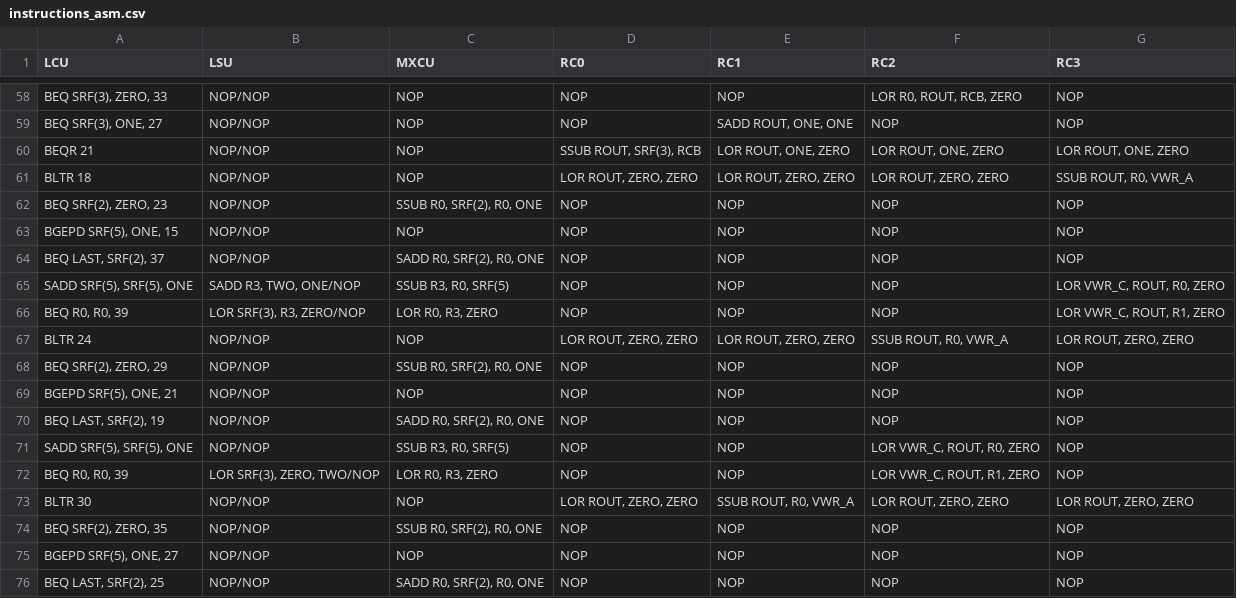
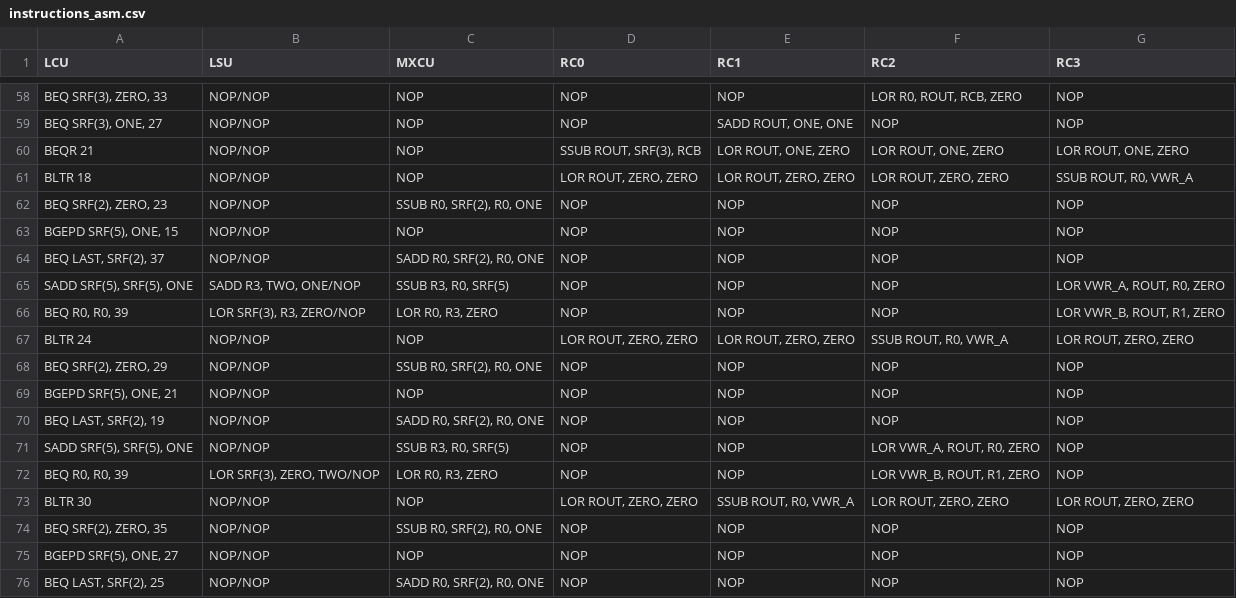
Before and after one commit to mbelda/ESL-CGRA-simulator, a CSV file: kernels/mf_q64_erosion/instructions_asm.csv, drawn as a sheet; only a part is shown, gaps mark what is left out; the diff covers the shown part only.

```diff
--- a/kernels/mf_q64_erosion/instructions_asm.csv
+++ b/kernels/mf_q64_erosion/instructions_asm.csv
@@ -64,4 +64,4 @@ BLTR 18,NOP/NOP,NOP,"LOR ROUT, ZERO, ZERO","LOR ROUT, ZERO, ZERO","LOR ROUT, ZER
 "BEQ LAST, SRF(2), 37",NOP/NOP,"SADD R0, SRF(2), R0, ONE",NOP,NOP,NOP,NOP
-"SADD SRF(5), SRF(5), ONE","SADD R3, TWO, ONE/NOP","SSUB R3, R0, SRF(5)",NOP,NOP,NOP,"LOR VWR_C, ROUT, R0, ZERO"
-"BEQ R0, R0, 39","LOR SRF(3), R3, ZERO/NOP","LOR R0, R3, ZERO",NOP,NOP,NOP,"LOR VWR_C, ROUT, R1, ZERO"
+"SADD SRF(5), SRF(5), ONE","SADD R3, TWO, ONE/NOP","SSUB R3, R0, SRF(5)",NOP,NOP,NOP,"LOR VWR_A, ROUT, R0, ZERO"
+"BEQ R0, R0, 39","LOR SRF(3), R3, ZERO/NOP","LOR R0, R3, ZERO",NOP,NOP,NOP,"LOR VWR_B, ROUT, R1, ZERO"
 BLTR 24,NOP/NOP,NOP,"LOR ROUT, ZERO, ZERO","LOR ROUT, ZERO, ZERO","SSUB ROUT, R0, VWR_A","LOR ROUT, ZERO, ZERO"
@@ -70,4 +70,4 @@ BLTR 24,NOP/NOP,NOP,"LOR ROUT, ZERO, ZERO","LOR ROUT, ZERO, ZERO","SSUB ROUT, R0
 "BEQ LAST, SRF(2), 19",NOP/NOP,"SADD R0, SRF(2), R0, ONE",NOP,NOP,NOP,NOP
-"SADD SRF(5), SRF(5), ONE",NOP/NOP,"SSUB R3, R0, SRF(5)",NOP,NOP,"LOR VWR_C, ROUT, R0, ZERO",NOP
-"BEQ R0, R0, 39","LOR SRF(3), ZERO, TWO/NOP","LOR R0, R3, ZERO",NOP,NOP,"LOR VWR_C, ROUT, R1, ZERO",NOP
+"SADD SRF(5), SRF(5), ONE",NOP/NOP,"SSUB R3, R0, SRF(5)",NOP,NOP,"LOR VWR_A, ROUT, R0, ZERO",NOP
+"BEQ R0, R0, 39","LOR SRF(3), ZERO, TWO/NOP","LOR R0, R3, ZERO",NOP,NOP,"LOR VWR_B, ROUT, R1, ZERO",NOP
 BLTR 30,NOP/NOP,NOP,"LOR ROUT, ZERO, ZERO","SSUB ROUT, R0, VWR_A","LOR ROUT, ZERO, ZERO","LOR ROUT, ZERO, ZERO"
```
Also changed, not shown: 26 edited cells elsewhere in this file, kernels/mf_q64_erosion/instructions_hex_test.csv, 3 other files.
